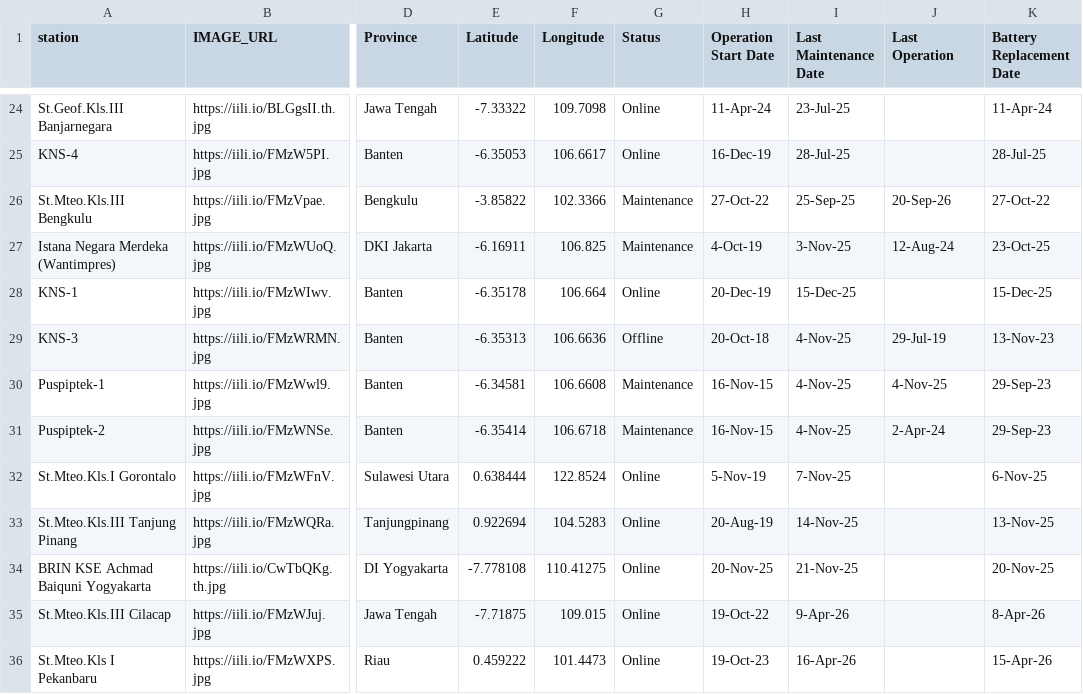
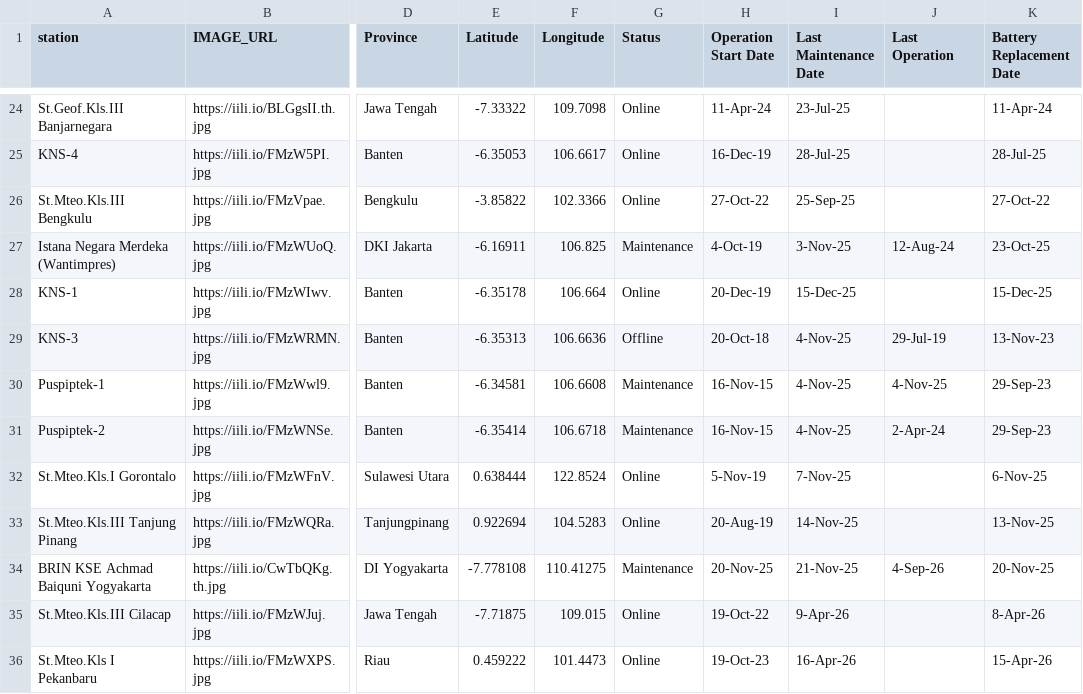
Before and after one commit to kfkndkkn/rdms, a CSV file: profile_backend.csv, drawn as a sheet; only a part is shown, gaps mark what is left out; the diff names each change by its address in the sheet, - before the commit and + after, or states it on an @@ line.

Commit message:
Update profile_backend.csv

```diff
--- a/profile_backend.csv
+++ b/profile_backend.csv
-G26 (Status): Maintenance
+G26 (Status): Online
-J26 (Last Operation): 20-Sep-26
+J26 (Last Operation): (empty)
-G34 (Status): Online
+G34 (Status): Maintenance
-J34 (Last Operation): (empty)
+J34 (Last Operation): 4-Sep-26
```
